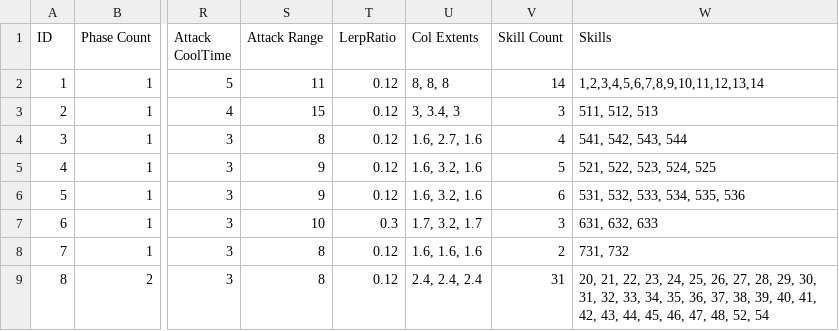
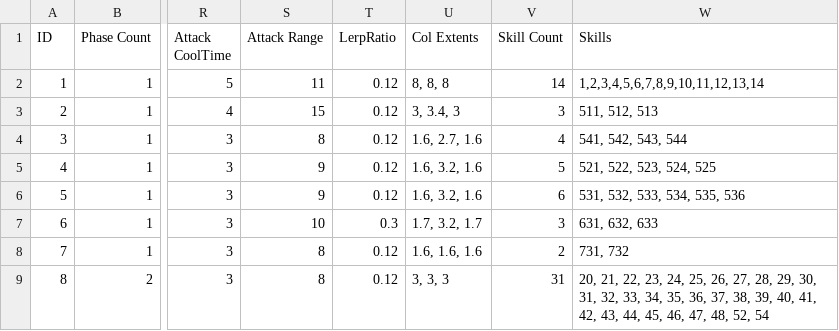
Before and after one commit to arthur12hjh/154Final_GameUnknown, a CSV file: Client/Bin/DataFiles/NaytibaData/NaytibaData.csv, drawn as a sheet; only a part is shown, gaps mark what is left out; the diff names each change by its address in the sheet, - before the commit and + after, or states it on an @@ line.

```diff
--- a/Client/Bin/DataFiles/NaytibaData/NaytibaData.csv
+++ b/Client/Bin/DataFiles/NaytibaData/NaytibaData.csv
-U9 (Col Extents): 2.4, 2.4, 2.4
+U9 (Col Extents): 3, 3, 3
```
Also changed, not shown: 3 other files.
